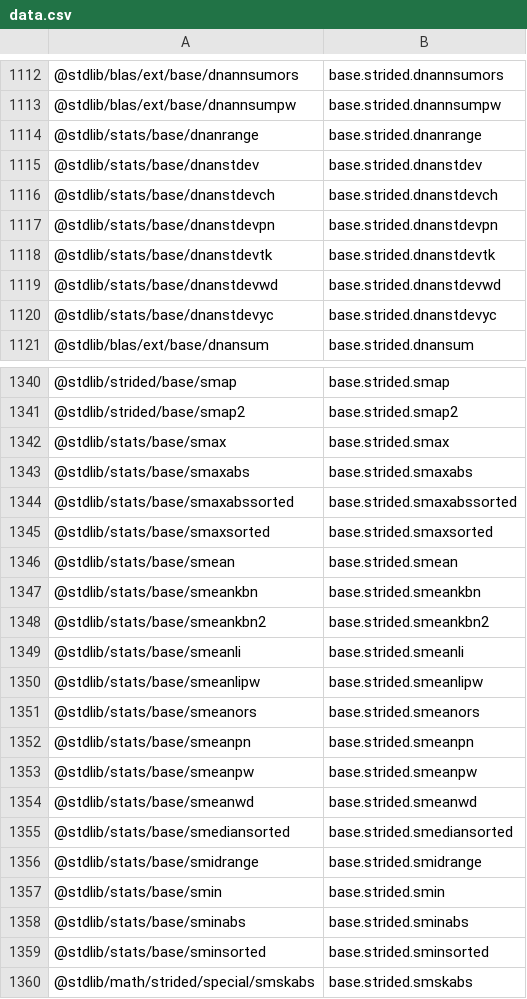
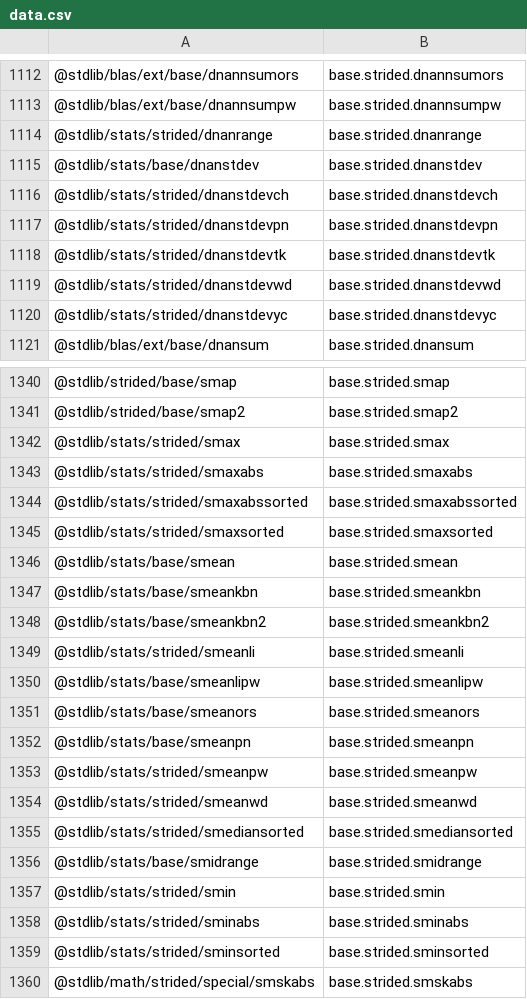
Before and after one commit to stdlib-js/namespace-pkg2alias, a CSV file: data/data.csv, drawn as a sheet; only a part is shown, gaps mark what is left out; the diff covers the shown part only.

```diff
--- a/data/data.csv
+++ b/data/data.csv
@@ -1113,9 +1113,9 @@
 "@stdlib/blas/ext/base/dnannsumpw",base.strided.dnannsumpw
-"@stdlib/stats/base/dnanrange",base.strided.dnanrange
+"@stdlib/stats/strided/dnanrange",base.strided.dnanrange
 "@stdlib/stats/base/dnanstdev",base.strided.dnanstdev
-"@stdlib/stats/base/dnanstdevch",base.strided.dnanstdevch
-"@stdlib/stats/base/dnanstdevpn",base.strided.dnanstdevpn
-"@stdlib/stats/base/dnanstdevtk",base.strided.dnanstdevtk
-"@stdlib/stats/base/dnanstdevwd",base.strided.dnanstdevwd
-"@stdlib/stats/base/dnanstdevyc",base.strided.dnanstdevyc
+"@stdlib/stats/strided/dnanstdevch",base.strided.dnanstdevch
+"@stdlib/stats/strided/dnanstdevpn",base.strided.dnanstdevpn
+"@stdlib/stats/strided/dnanstdevtk",base.strided.dnanstdevtk
+"@stdlib/stats/strided/dnanstdevwd",base.strided.dnanstdevwd
+"@stdlib/stats/strided/dnanstdevyc",base.strided.dnanstdevyc
 "@stdlib/blas/ext/base/dnansum",base.strided.dnansum
@@ -1341,6 +1341,6 @@
 "@stdlib/strided/base/smap2",base.strided.smap2
-"@stdlib/stats/base/smax",base.strided.smax
-"@stdlib/stats/base/smaxabs",base.strided.smaxabs
-"@stdlib/stats/base/smaxabssorted",base.strided.smaxabssorted
-"@stdlib/stats/base/smaxsorted",base.strided.smaxsorted
+"@stdlib/stats/strided/smax",base.strided.smax
+"@stdlib/stats/strided/smaxabs",base.strided.smaxabs
+"@stdlib/stats/strided/smaxabssorted",base.strided.smaxabssorted
+"@stdlib/stats/strided/smaxsorted",base.strided.smaxsorted
 "@stdlib/stats/base/smean",base.strided.smean
@@ -1348,3 +1348,3 @@
 "@stdlib/stats/base/smeankbn2",base.strided.smeankbn2
-"@stdlib/stats/base/smeanli",base.strided.smeanli
+"@stdlib/stats/strided/smeanli",base.strided.smeanli
 "@stdlib/stats/base/smeanlipw",base.strided.smeanlipw
@@ -1352,9 +1352,9 @@
 "@stdlib/stats/base/smeanpn",base.strided.smeanpn
-"@stdlib/stats/base/smeanpw",base.strided.smeanpw
-"@stdlib/stats/base/smeanwd",base.strided.smeanwd
-"@stdlib/stats/base/smediansorted",base.strided.smediansorted
+"@stdlib/stats/strided/smeanpw",base.strided.smeanpw
+"@stdlib/stats/strided/smeanwd",base.strided.smeanwd
+"@stdlib/stats/strided/smediansorted",base.strided.smediansorted
 "@stdlib/stats/base/smidrange",base.strided.smidrange
-"@stdlib/stats/base/smin",base.strided.smin
-"@stdlib/stats/base/sminabs",base.strided.sminabs
-"@stdlib/stats/base/sminsorted",base.strided.sminsorted
+"@stdlib/stats/strided/smin",base.strided.smin
+"@stdlib/stats/strided/sminabs",base.strided.sminabs
+"@stdlib/stats/strided/sminsorted",base.strided.sminsorted
 "@stdlib/math/strided/special/smskabs",base.strided.smskabs
```
Also changed, not shown: 59 edited cells elsewhere in this file, 5 other files.
